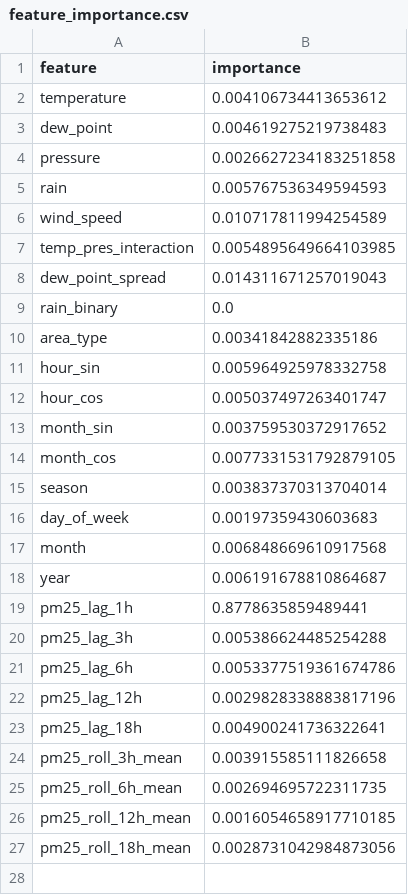
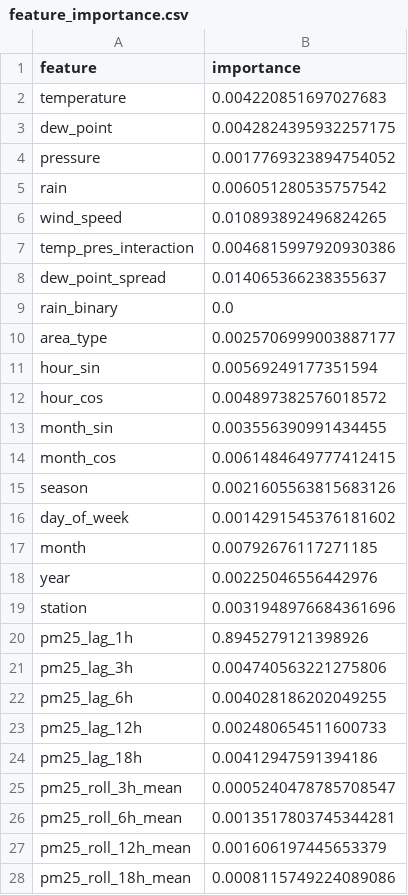
Before and after one commit to RSE1982/beijing-air-quality, a CSV file: data/model_outputs/feature_importance.csv, drawn as a sheet.

Commit message:
fix: regression model now has station included and forcasting now can filter by station

```diff
--- a/data/model_outputs/feature_importance.csv
+++ b/data/model_outputs/feature_importance.csv
@@ -1,27 +1,28 @@
 feature,importance
-temperature,0.004106734413653612
-dew_point,0.004619275219738483
-pressure,0.0026627234183251858
-rain,0.005767536349594593
-wind_speed,0.010717811994254589
-temp_pres_interaction,0.0054895649664103985
-dew_point_spread,0.014311671257019043
+temperature,0.004220851697027683
+dew_point,0.0042824395932257175
+pressure,0.0017769323894754052
+rain,0.006051280535757542
+wind_speed,0.010893892496824265
+temp_pres_interaction,0.0046815997920930386
+dew_point_spread,0.014065366238355637
 rain_binary,0.0
-area_type,0.00341842882335186
-hour_sin,0.005964925978332758
-hour_cos,0.005037497263401747
-month_sin,0.003759530372917652
-month_cos,0.0077331531792879105
-season,0.003837370313704014
-day_of_week,0.00197359430603683
-month,0.006848669610917568
-year,0.006191678810864687
-pm25_lag_1h,0.8778635859489441
-pm25_lag_3h,0.005386624485254288
-pm25_lag_6h,0.0053377519361674786
-pm25_lag_12h,0.0029828338883817196
-pm25_lag_18h,0.004900241736322641
-pm25_roll_3h_mean,0.003915585111826658
-pm25_roll_6h_mean,0.002694695722311735
-pm25_roll_12h_mean,0.0016054658917710185
-pm25_roll_18h_mean,0.0028731042984873056
+area_type,0.0025706999003887177
+hour_sin,0.00569249177351594
+hour_cos,0.004897382576018572
+month_sin,0.003556390991434455
+month_cos,0.0061484649777412415
+season,0.0021605563815683126
+day_of_week,0.0014291545376181602
+month,0.00792676117271185
+year,0.00225046556442976
+station,0.0031948976684361696
+pm25_lag_1h,0.8945279121398926
+pm25_lag_3h,0.004740563221275806
+pm25_lag_6h,0.004028186202049255
+pm25_lag_12h,0.002480654511600733
+pm25_lag_18h,0.00412947591394186
+pm25_roll_3h_mean,0.0005240478785708547
+pm25_roll_6h_mean,0.0013517803745344281
+pm25_roll_12h_mean,0.001606197445653379
+pm25_roll_18h_mean,0.0008115749224089086
```
Also changed, not shown: data/model_outputs/hyperparameter_results.csv, 23 other files.
